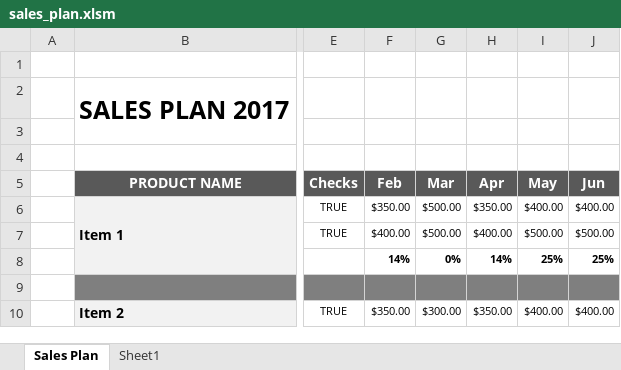
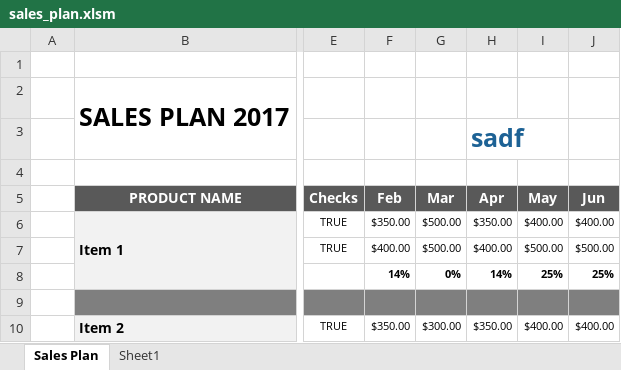
Before and after one commit to fzumstein/xltrail-test, an Excel workbook: sales_plan.xlsm, sheet Sales Plan, drawn as a sheet; only a part is shown, gaps mark what is left out; values as stored, in another font and other column widths than the file's, no borders; charts and pictures not drawn; the diff names each change by its address in the sheet, - before the commit and + after, or states it on an @@ line.

Commit message:
Modified sales_plan.xlsm

```diff
--- a/sales_plan.xlsm (sheet Sales Plan)
+++ b/sales_plan.xlsm (sheet Sales Plan)
-H3 (Apr): (empty)
+H3 (Apr): sadf
```
